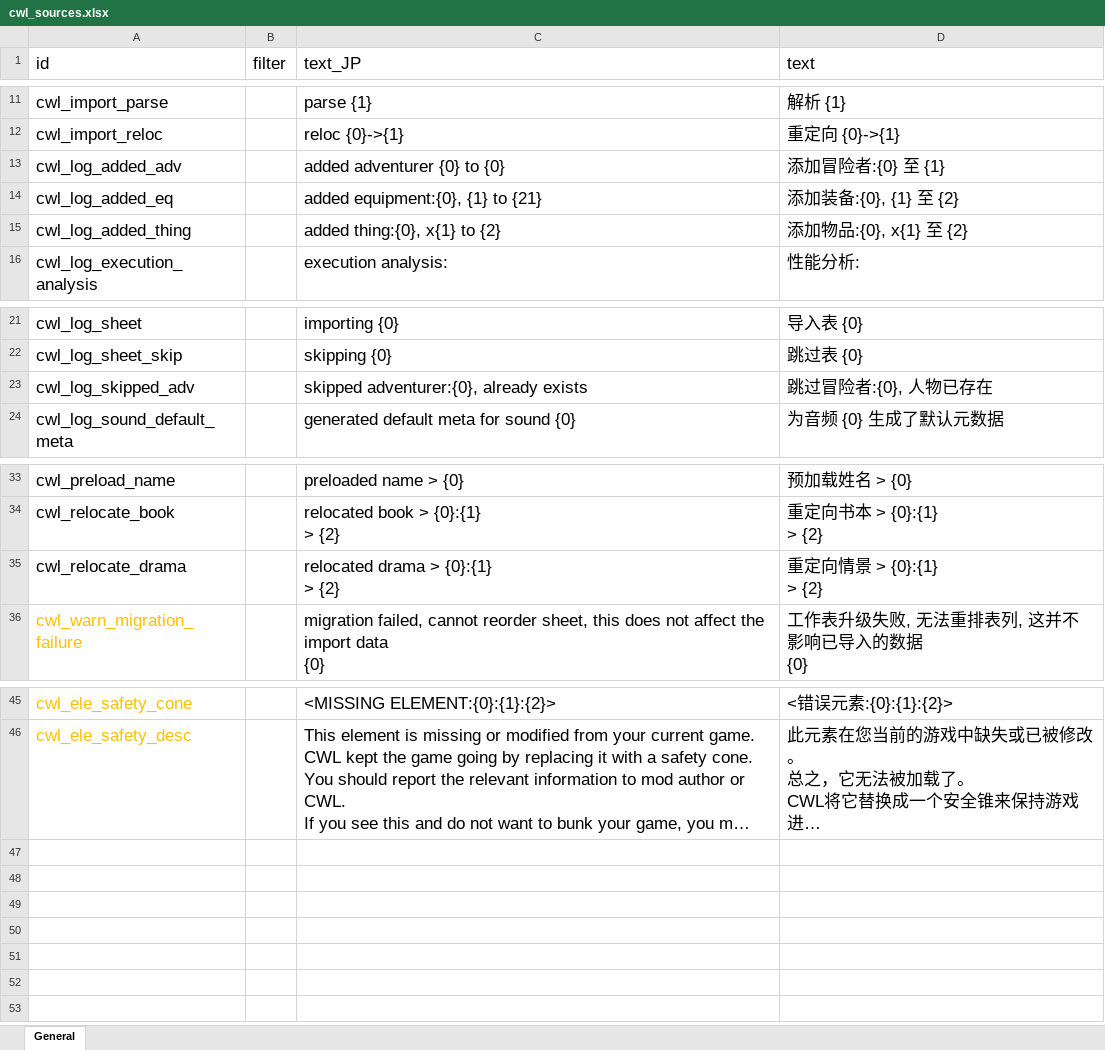
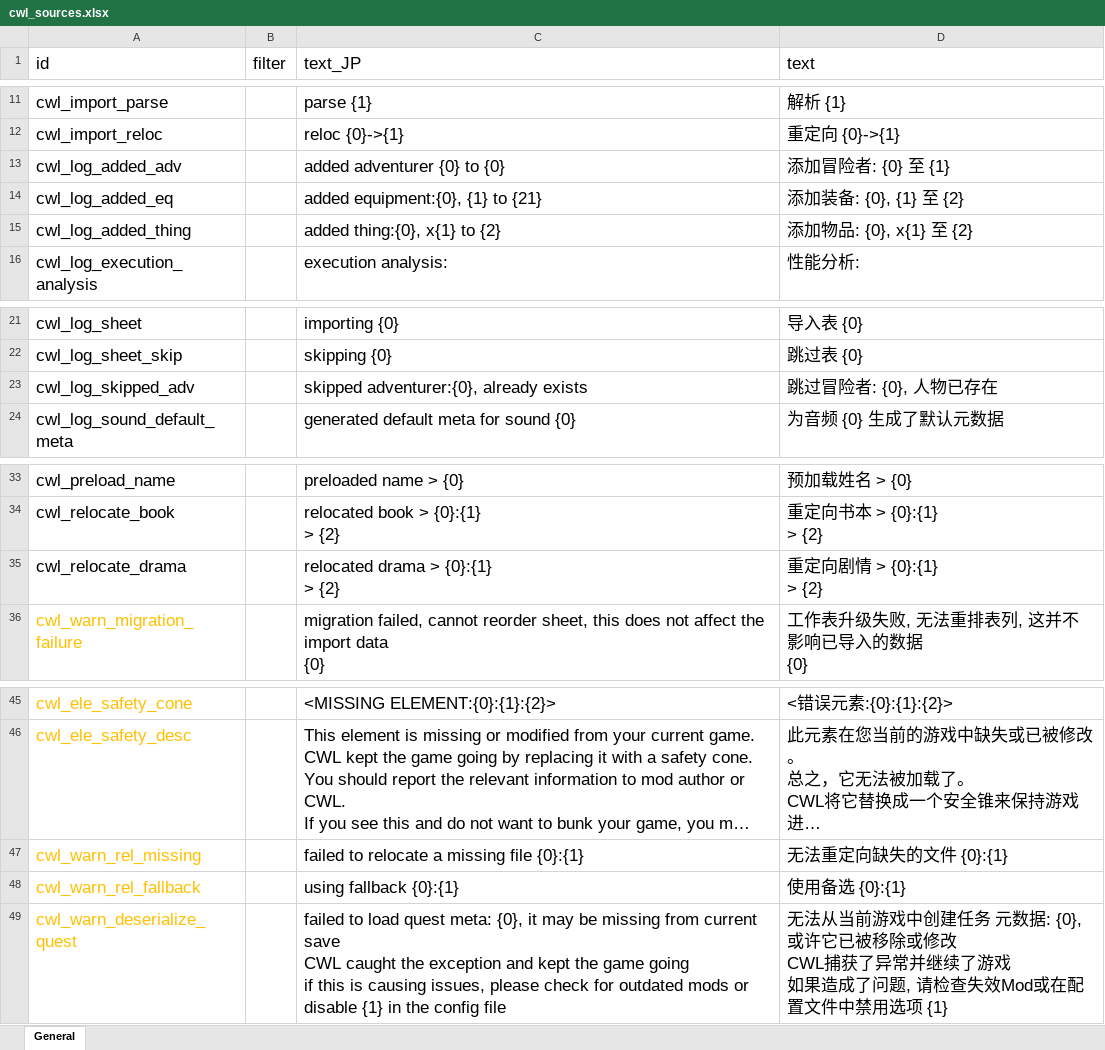
Before and after one commit to gottyduke/Elin.Plugins, an Excel workbook: CustomWhateverLoader/LangMod/ZHTW/cwl_sources.xlsx, sheet General, drawn as a sheet; only a part is shown, gaps mark what is left out; long unchanged cells end in …; values as stored, in another font and other column widths than the file's, no borders; ↵ is a line break in a cell; the diff names each change by its address in the sheet, - before the commit and + after, or states it on an @@ line.

```diff
--- a/CustomWhateverLoader/LangMod/ZHTW/cwl_sources.xlsx (sheet General)
+++ b/CustomWhateverLoader/LangMod/ZHTW/cwl_sources.xlsx (sheet General)
-D13 (text): 添加冒险者:{0} 至 {1}
+D13 (text): 添加冒险者: {0} 至 {1}
-D14 (text): 添加装备:{0}, {1} 至 {2}
+D14 (text): 添加装备: {0}, {1} 至 {2}
-D15 (text): 添加物品:{0}, x{1} 至 {2}
+D15 (text): 添加物品: {0}, x{1} 至 {2}
-D23 (text): 跳过冒险者:{0}, 人物已存在
+D23 (text): 跳过冒险者: {0}, 人物已存在
-D35 (text): 重定向情景 > {0}:{1} ↵ > {2}
+D35 (text): 重定向剧情 > {0}:{1} ↵ > {2}
+row 47: cwl_warn_rel_missing |  | failed to relocate a missing file {0}:{1} | 无法重定向缺失的文件 {0}:{1}
+row 48: cwl_warn_rel_fallback |  | using fallback {0}:{1} | 使用备选 {0}:{1}
+row 49: cwl_warn_deserialize_quest |  | failed to load quest meta: {0}, it may be missing from current save ↵ CWL caught the exception and kept the game going ↵ if this is causing issues, please check for outdated mods or disable {1} in the config file | 无法从当前游戏中创建任务 元数据: {0}, 或许它已被移除或修改 ↵ CWL捕获了异常并继续了游戏 ↵ 如果造成了问题, 请检查失效Mod或在配置文件中禁用选项 {1}
```
Also changed, not shown: CustomWhateverLoader/LangMod/CN/cwl_sources.xlsx, CustomWhateverLoader/LangMod/EN/cwl_sources.xlsx, 32 other files.
